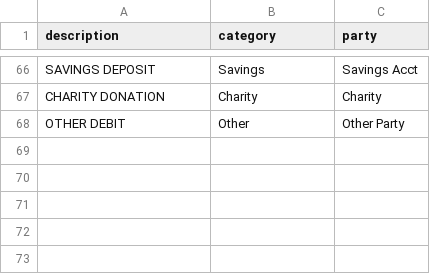
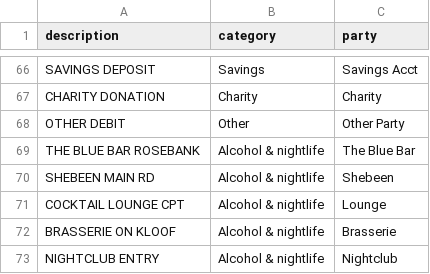
Before and after one commit to BlackChina/fin_savvy_app, a CSV file: fin_savvy_app/data/labeled_transactions.csv, drawn as a sheet; only a part is shown, gaps mark what is left out; the diff names each change by its address in the sheet, - before the commit and + after, or states it on an @@ line.

```diff
--- a/fin_savvy_app/data/labeled_transactions.csv
+++ b/fin_savvy_app/data/labeled_transactions.csv
+row 69: THE BLUE BAR ROSEBANK | Alcohol & nightlife | The Blue Bar
+row 70: SHEBEEN MAIN RD | Alcohol & nightlife | Shebeen
+row 71: COCKTAIL LOUNGE CPT | Alcohol & nightlife | Lounge
+row 72: BRASSERIE ON KLOOF | Alcohol & nightlife | Brasserie
+row 73: NIGHTCLUB ENTRY | Alcohol & nightlife | Nightclub
```
Also changed, not shown: 3 other files.
